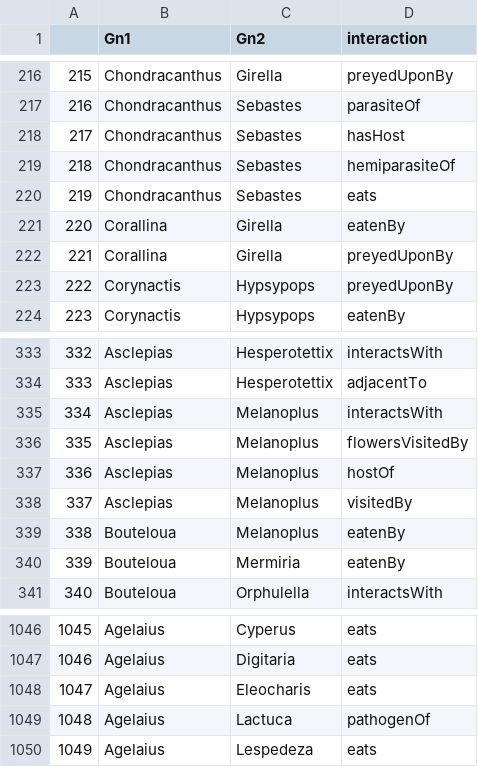
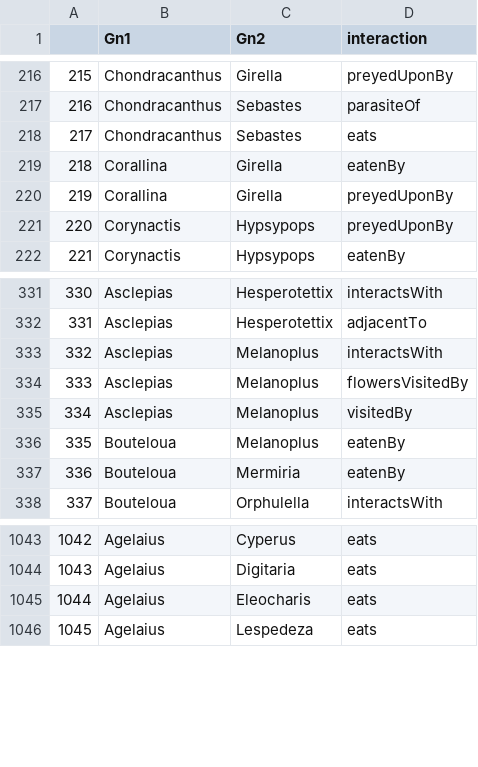
Before and after one commit to CIEE-Living-Data-Project/predicting_species_abundance, a CSV file: data/genus_interaction_list.csv, drawn as a sheet; only a part is shown, gaps mark what is left out; removed rows and columns are numbered as before the commit, all else as after; the diff names each change by its address in the sheet, - before the commit and + after, or states it on an @@ line.

```diff
--- a/data/genus_interaction_list.csv
+++ b/data/genus_interaction_list.csv
-row 218: 217 | Chondracanthus | Sebastes | hasHost
-row 219: 218 | Chondracanthus | Sebastes | hemiparasiteOf
@@ column A renumbered from row 218 down @@
-row 337: 336 | Asclepias | Melanoplus | hostOf
-row 1049: 1048 | Agelaius | Lactuca | pathogenOf
```
Also changed, not shown: 4 other files.
